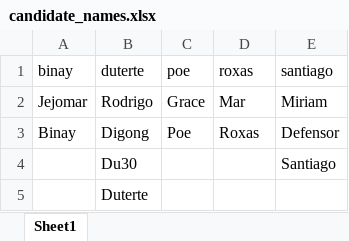
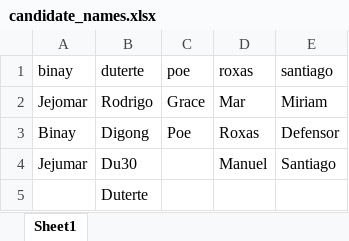
Before and after one commit to aniger429/Athena_Integrated, an Excel workbook: Data/KBFiles/candidate_names.xlsx, sheet Sheet1, drawn as a sheet; values as stored, in another font and other column widths than the file's, no borders; the diff names each change by its address in the sheet, - before the commit and + after, or states it on an @@ line.

```diff
--- a/Data/KBFiles/candidate_names.xlsx (sheet Sheet1)
+++ b/Data/KBFiles/candidate_names.xlsx (sheet Sheet1)
-A4 (binay): (empty)
+A4 (binay): Jejumar
-D4 (roxas): (empty)
+D4 (roxas): Manuel
```
Also changed, not shown: 26 other files.
